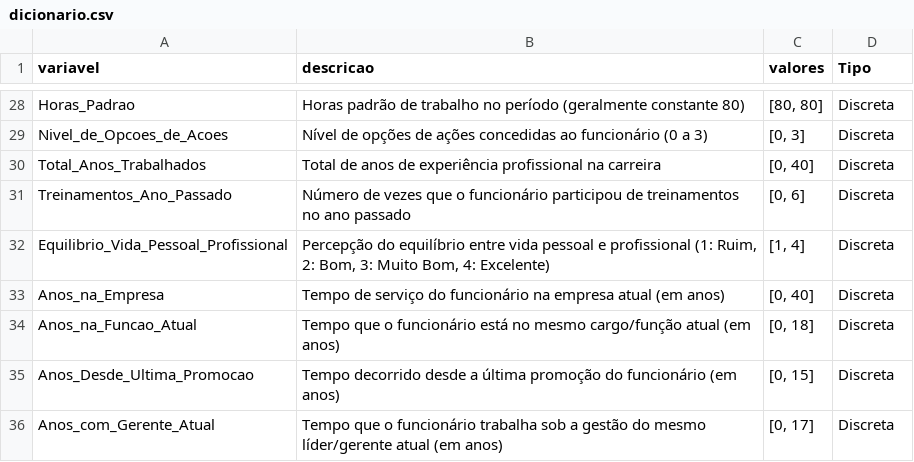
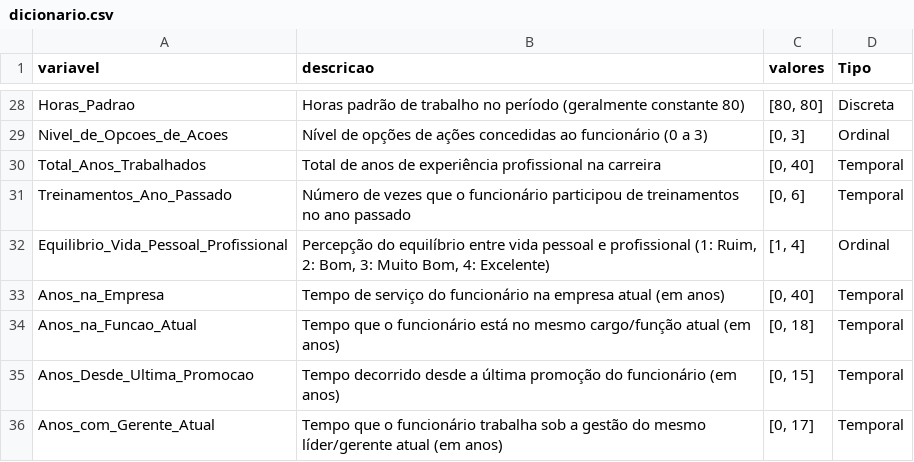
Before and after one commit to annamariaoliveira/project-rh, a CSV file: data/processed/dicionario.csv, drawn as a sheet; only a part is shown, gaps mark what is left out; the diff covers the shown part only; the diff names each change by its address in the sheet, - before the commit and + after, or states it on an @@ line.

```diff
--- a/data/processed/dicionario.csv
+++ b/data/processed/dicionario.csv
-D29 (Tipo): Discreta
+D29 (Tipo): Ordinal
-D30:D31 (Tipo): Discreta
+D30:D31 (Tipo): Temporal
-D32 (Tipo): Discreta
+D32 (Tipo): Ordinal
-D33:D36 (Tipo): Discreta
+D33:D36 (Tipo): Temporal
```
Also changed, not shown: 16 edited cells elsewhere in this file, data/processed/escala.csv, 2 other files.
